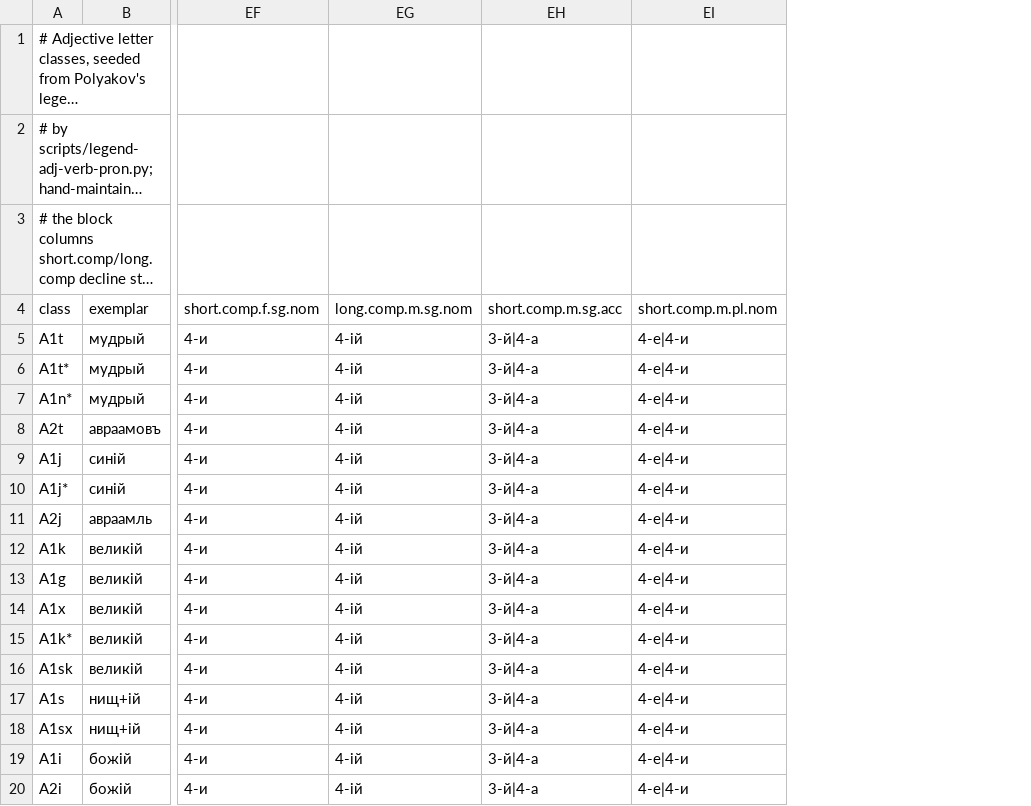
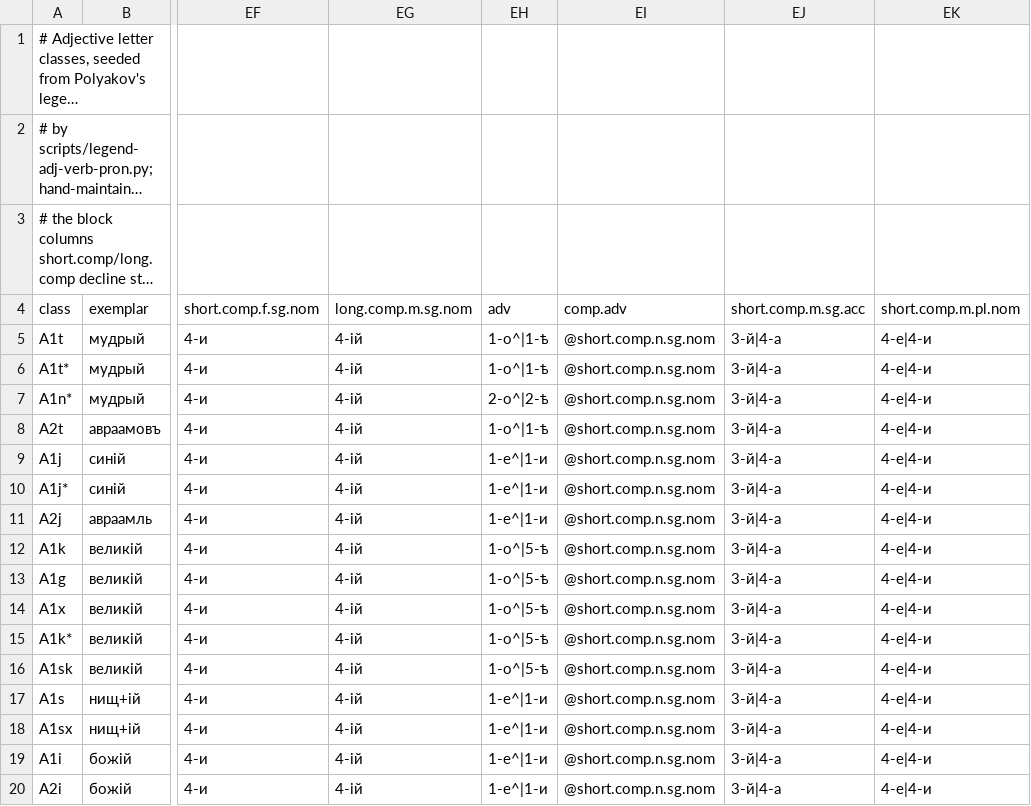
Before and after one commit to gold-silver-copper/church-slavonic, a TSV file: crates/church-slavonic/lexicon/classes/adj.tsv, drawn as a sheet; only a part is shown, gaps mark what is left out; long unchanged cells end in …; the diff names each change by its address in the sheet, - before the commit and + after, or states it on an @@ line.

Commit message:
2.2 part 2: the closed-class lexicon — subcategory as class (classes/closed.tsv), gov= on every preposition (the grammar's frames ordered by the treebank census in data/prep-frames.tsv, extras as gov? notes), pros=encl|procl, Lexeme::government/prosody/subcategory; the linter reads government from the lexicon; Cell::Adv with adv=1-о^|1-ѣ and comp.adv on the adjective classes, (adv …) leaves; 1,123 adverb lines an adjective prints are gone (adv P:n on 936 adjectives), 61 kept with adv-of=. Treebank 23.7/34.1/27.9/6.0/8.2, zero mismatches

```diff
--- a/crates/church-slavonic/lexicon/classes/adj.tsv
+++ b/crates/church-slavonic/lexicon/classes/adj.tsv
+column EH, rows 4-20: adv | 1-о^|1-ѣ | 1-о^|1-ѣ | 2-о^|2-ѣ | 1-о^|1-ѣ | 1-е^|1-и | 1-е^|1-и | 1-е^|1-и | 1-о^|5-ѣ | 1-о^|5-ѣ | 1-о^|5-ѣ | 1-о^|5-ѣ | 1-о^|5-ѣ | 1-е^|1-и | 1-е^|1-и | 1-е^|1-и | 1-е^|1-и
+column EI, rows 4-20: comp.adv | @short.comp.n.sg.nom | @short.comp.n.sg.nom | @short.comp.n.sg.nom | @short.comp.n.sg.nom | @short.comp.n.sg.nom | @short.comp.n.sg.nom | @short.comp.n.sg.nom | @short.comp.n.sg.nom | @short.comp.n.sg.nom | @short.comp.n.sg.nom | @short.comp.n.sg.nom | @short.comp.n.sg.nom | @short.comp.n.sg.nom | @short.comp.n.sg.nom | @short.comp.n.sg.nom | @short.comp.n.sg.nom
```
Also changed, not shown: crates/church-slavonic/lexicon/quarantine.tsv, 15 other files.
